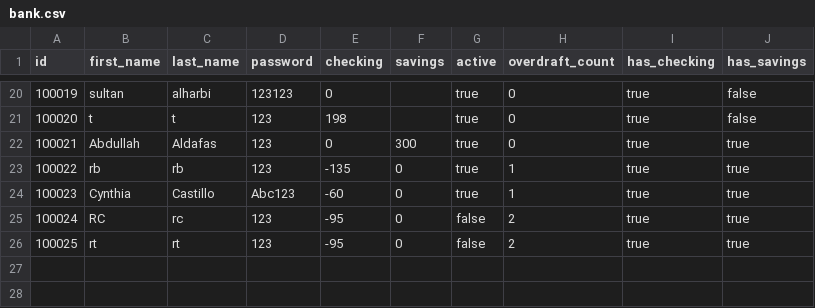
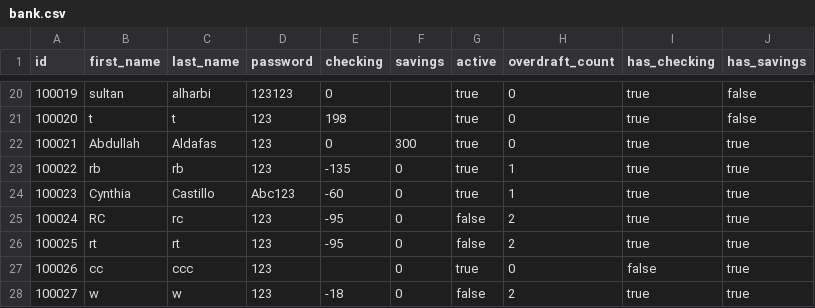
Before and after one commit to RaghadAlbeladi1/banking-project, a CSV file: bank.csv, drawn as a sheet; only a part is shown, gaps mark what is left out; the diff names each change by its address in the sheet, - before the commit and + after, or states it on an @@ line.

```diff
--- a/bank.csv
+++ b/bank.csv
+row 27: 100026 | cc | ccc | 123 |  | 0 | true | 0 | false | true
+row 28: 100027 | w | w | 123 | -18 | 0 | false | 2 | true | true
```
Also changed, not shown: 1 other file.
